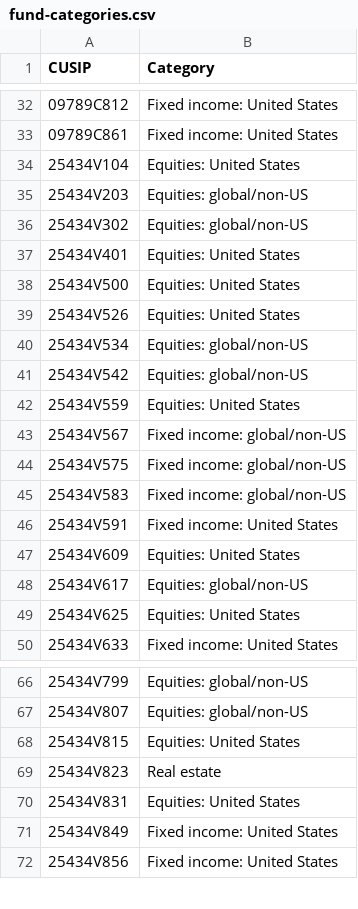
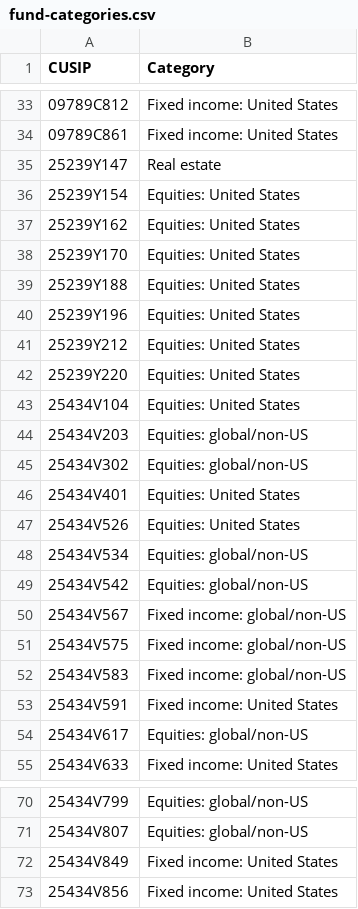
Before and after one commit to bhbarongreenback/uk-reporting-etfs, a CSV file: data/fund-categories.csv, drawn as a sheet; only a part is shown, gaps mark what is left out; the diff covers the shown part only.

```diff
--- a/data/fund-categories.csv
+++ b/data/fund-categories.csv
@@ -33,2 +34,10 @@ CUSIP,Category
 09789C861,Fixed income: United States
+25239Y147,Real estate
+25239Y154,Equities: United States
+25239Y162,Equities: United States
+25239Y170,Equities: United States
+25239Y188,Equities: United States
+25239Y196,Equities: United States
+25239Y212,Equities: United States
+25239Y220,Equities: United States
 25434V104,Equities: United States
@@ -37,3 +46,2 @@ CUSIP,Category
 25434V401,Equities: United States
-25434V500,Equities: United States
 25434V526,Equities: United States
@@ -41,3 +49,2 @@ CUSIP,Category
 25434V542,Equities: global/non-US
-25434V559,Equities: United States
 25434V567,Fixed income: global/non-US
@@ -46,5 +53,3 @@ CUSIP,Category
 25434V591,Fixed income: United States
-25434V609,Equities: United States
 25434V617,Equities: global/non-US
-25434V625,Equities: United States
 25434V633,Fixed income: United States
@@ -67,5 +71,2 @@ CUSIP,Category
 25434V807,Equities: global/non-US
-25434V815,Equities: United States
-25434V823,Real estate
-25434V831,Equities: United States
 25434V849,Fixed income: United States
```
Also changed, not shown: 5 added rows, 1 removed row and 1 edited cell elsewhere in this file, data/errata.csv, 2 other files.
